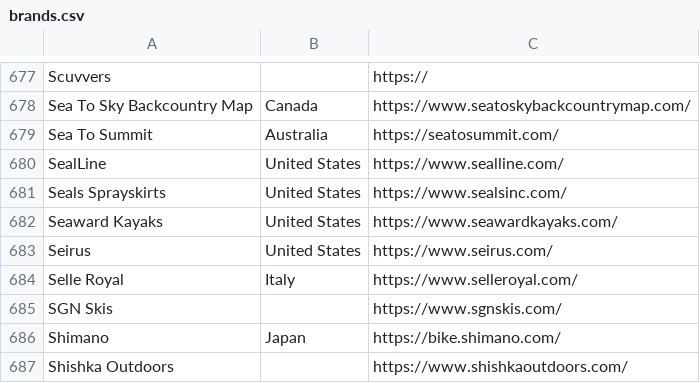
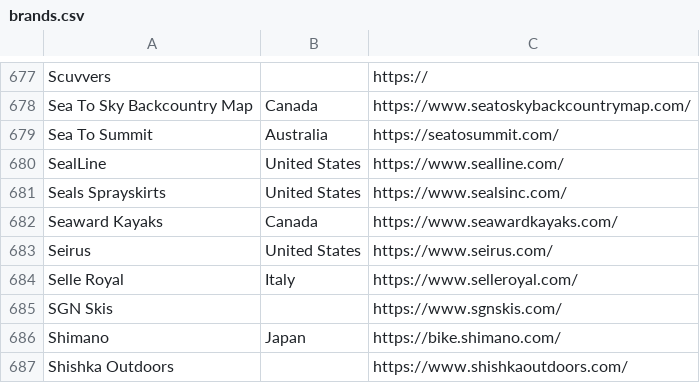
Before and after one commit to andymckay/blog, a CSV file: data/brands.csv, drawn as a sheet; only a part is shown, gaps mark what is left out.

Commit message:
Seaward Kayaks - Canadian
According to their website, Seaward Kayaks is A) Canadian, and B) out of business and currently for sale, if anyone wants to buy the shipping container that contains what is left of the business.

```diff
--- a/data/brands.csv
+++ b/data/brands.csv
@@ -681,3 +681,3 @@ SealLine,United States,https://www.sealline.com/
 Seals Sprayskirts,United States,https://www.sealsinc.com/
-Seaward Kayaks,United States,https://www.seawardkayaks.com/
+Seaward Kayaks,Canada,https://www.seawardkayaks.com/
 Seirus,United States,https://www.seirus.com/
```
